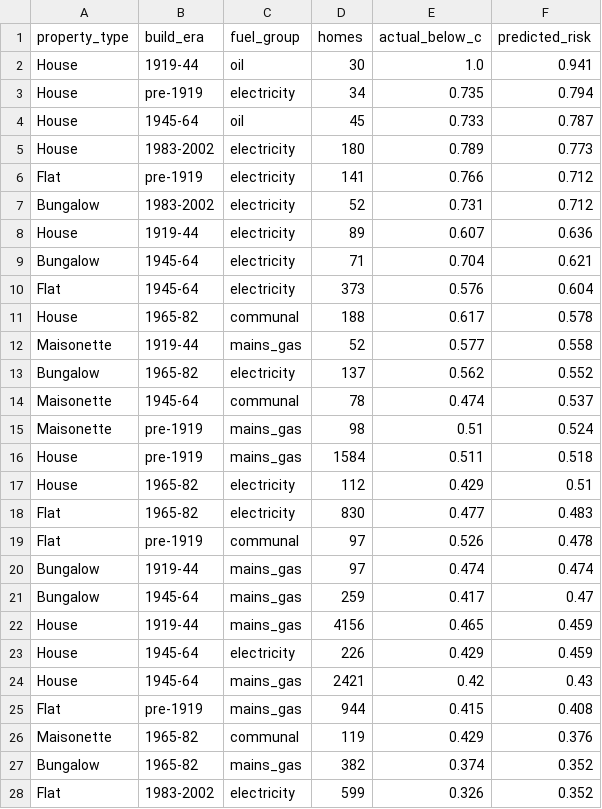
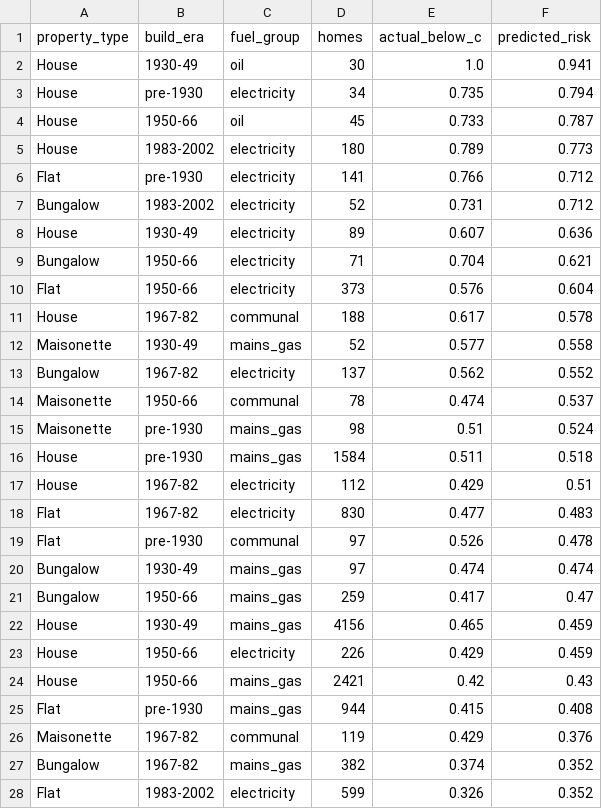
Before and after one commit to BHobbs-0/social-housing-energy-risk, a CSV file: reports/archetype_risk.csv, drawn as a sheet; only a part is shown; the diff covers the shown part only.

```diff
--- a/reports/archetype_risk.csv
+++ b/reports/archetype_risk.csv
@@ -1,28 +1,28 @@
 property_type,build_era,fuel_group,homes,actual_below_c,predicted_risk
-House,1919-44,oil,30,1.0,0.941
-House,pre-1919,electricity,34,0.735,0.794
-House,1945-64,oil,45,0.733,0.787
+House,1930-49,oil,30,1.0,0.941
+House,pre-1930,electricity,34,0.735,0.794
+House,1950-66,oil,45,0.733,0.787
 House,1983-2002,electricity,180,0.789,0.773
-Flat,pre-1919,electricity,141,0.766,0.712
+Flat,pre-1930,electricity,141,0.766,0.712
 Bungalow,1983-2002,electricity,52,0.731,0.712
-House,1919-44,electricity,89,0.607,0.636
-Bungalow,1945-64,electricity,71,0.704,0.621
-Flat,1945-64,electricity,373,0.576,0.604
-House,1965-82,communal,188,0.617,0.578
-Maisonette,1919-44,mains_gas,52,0.577,0.558
-Bungalow,1965-82,electricity,137,0.562,0.552
-Maisonette,1945-64,communal,78,0.474,0.537
-Maisonette,pre-1919,mains_gas,98,0.51,0.524
-House,pre-1919,mains_gas,1584,0.511,0.518
-House,1965-82,electricity,112,0.429,0.51
-Flat,1965-82,electricity,830,0.477,0.483
-Flat,pre-1919,communal,97,0.526,0.478
-Bungalow,1919-44,mains_gas,97,0.474,0.474
-Bungalow,1945-64,mains_gas,259,0.417,0.47
-House,1919-44,mains_gas,4156,0.465,0.459
-House,1945-64,electricity,226,0.429,0.459
-House,1945-64,mains_gas,2421,0.42,0.43
-Flat,pre-1919,mains_gas,944,0.415,0.408
-Maisonette,1965-82,communal,119,0.429,0.376
-Bungalow,1965-82,mains_gas,382,0.374,0.352
+House,1930-49,electricity,89,0.607,0.636
+Bungalow,1950-66,electricity,71,0.704,0.621
+Flat,1950-66,electricity,373,0.576,0.604
+House,1967-82,communal,188,0.617,0.578
+Maisonette,1930-49,mains_gas,52,0.577,0.558
+Bungalow,1967-82,electricity,137,0.562,0.552
+Maisonette,1950-66,communal,78,0.474,0.537
+Maisonette,pre-1930,mains_gas,98,0.51,0.524
+House,pre-1930,mains_gas,1584,0.511,0.518
+House,1967-82,electricity,112,0.429,0.51
+Flat,1967-82,electricity,830,0.477,0.483
+Flat,pre-1930,communal,97,0.526,0.478
+Bungalow,1930-49,mains_gas,97,0.474,0.474
+Bungalow,1950-66,mains_gas,259,0.417,0.47
+House,1930-49,mains_gas,4156,0.465,0.459
+House,1950-66,electricity,226,0.429,0.459
+House,1950-66,mains_gas,2421,0.42,0.43
+Flat,pre-1930,mains_gas,944,0.415,0.408
+Maisonette,1967-82,communal,119,0.429,0.376
+Bungalow,1967-82,mains_gas,382,0.374,0.352
 Flat,1983-2002,electricity,599,0.326,0.352
```
Also changed, not shown: 8 edited cells elsewhere in this file, reports/england/archetype_risk.csv, reports/england/forecast_by_archetype.csv, 15 other files.
